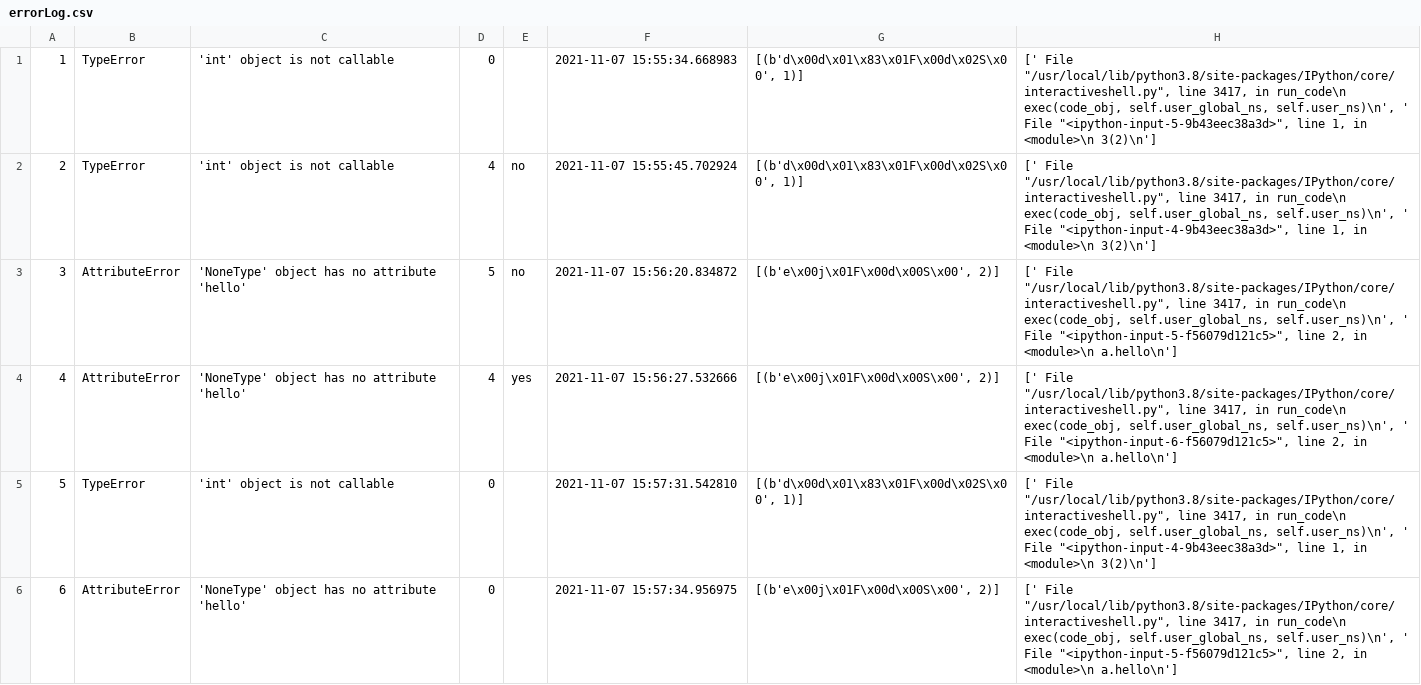
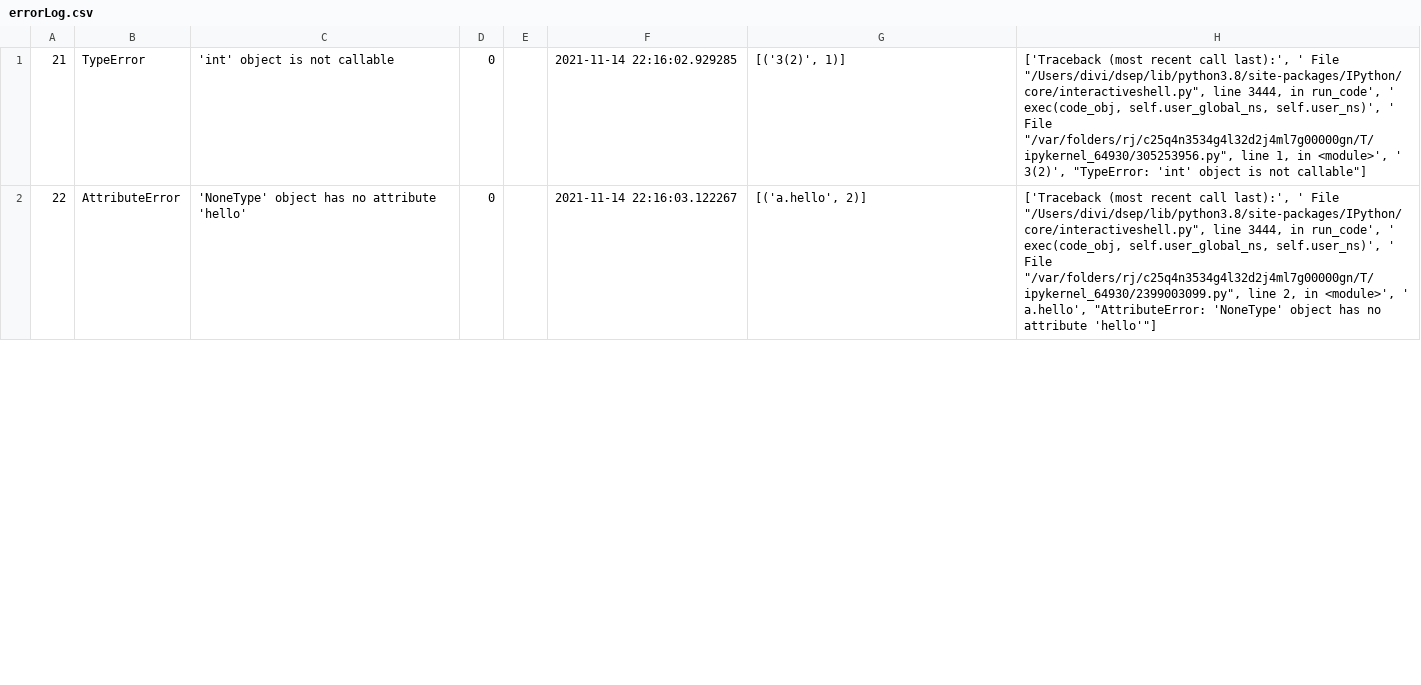
Before and after one commit to data-8/exceptionfeedback, a CSV file: errorLog.csv, drawn as a sheet; only a part is shown; removed rows and columns are numbered as before the commit, all else as after; the diff covers the shown part only; the diff names each change by its address in the sheet, - before the commit and + after, or states it on an @@ line.

```diff
--- a/errorLog.csv
+++ b/errorLog.csv
@@ column A renumbered between rows 1 and 11 @@
-F1: 2021-11-07 15:55:34.668983
+F1: 2021-11-14 22:16:02.929285
-G1: [(b'd\x00d\x01\x83\x01F\x00d\x02S\x00', 1)]
+G1: [('3(2)', 1)]
-H1: [' File "/usr/local/lib/python3.8/site-packages/IPython/core/interactiveshell.py", line 3417, in run_code\n exec(code_obj, self.user_global_ns, self.user_ns)\n', ' File "<ipython-input-5-9b43eec38a3d>", line 1, in <module>\n 3(2)\n']
+H1: ['Traceback (most recent call last):', ' File "/Users/divi/dsep/lib/python3.8/site-packages/IPython/core/interactiveshell.py", line 3444, in run_code', ' exec(code_obj, self.user_global_ns, self.user_ns)', ' File "/var/folders/rj/c25q4n3534g4l32d2j4ml7g00000gn/T/ipykernel_64930/305253956.py", line 1, in <module>', ' 3(2)', "TypeError: 'int' object is not callable"]
-row 2: 2 | TypeError | 'int' object is not callable | 4 | no | 2021-11-07 15:55:45.702924 | [(b'd\x00d\x01\x83\x01F\x00d\x02S\x00', 1)] | [' File "/usr/local/lib/python3.8/site-packages/IPython/core/interactiveshell.py", line 3417, in run_code\n exec(code_obj, self.user_global_ns, self.user_ns)\n', ' File "<ipython-input-4-9b43eec38a3d>", line 1, in <module>\n 3(2)\n']
-row 3: 3 | AttributeError | 'NoneType' object has no attribute 'hello' | 5 | no | 2021-11-07 15:56:20.834872 | [(b'e\x00j\x01F\x00d\x00S\x00', 2)] | [' File "/usr/local/lib/python3.8/site-packages/IPython/core/interactiveshell.py", line 3417, in run_code\n exec(code_obj, self.user_global_ns, self.user_ns)\n', ' File "<ipython-input-5-f56079d121c5>", line 2, in <module>\n a.hello\n']
-row 4: 4 | AttributeError | 'NoneType' object has no attribute 'hello' | 4 | yes | 2021-11-07 15:56:27.532666 | [(b'e\x00j\x01F\x00d\x00S\x00', 2)] | [' File "/usr/local/lib/python3.8/site-packages/IPython/core/interactiveshell.py", line 3417, in run_code\n exec(code_obj, self.user_global_ns, self.user_ns)\n', ' File "<ipython-input-6-f56079d121c5>", line 2, in <module>\n a.hello\n']
-row 5: 5 | TypeError | 'int' object is not callable | 0 |  | 2021-11-07 15:57:31.542810 | [(b'd\x00d\x01\x83\x01F\x00d\x02S\x00', 1)] | [' File "/usr/local/lib/python3.8/site-packages/IPython/core/interactiveshell.py", line 3417, in run_code\n exec(code_obj, self.user_global_ns, self.user_ns)\n', ' File "<ipython-input-4-9b43eec38a3d>", line 1, in <module>\n 3(2)\n']
-F2: 2021-11-07 15:57:34.956975
+F2: 2021-11-14 22:16:03.122267
-G2: [(b'e\x00j\x01F\x00d\x00S\x00', 2)]
+G2: [('a.hello', 2)]
-H2: [' File "/usr/local/lib/python3.8/site-packages/IPython/core/interactiveshell.py", line 3417, in run_code\n exec(code_obj, self.user_global_ns, self.user_ns)\n', ' File "<ipython-input-5-f56079d121c5>", line 2, in <module>\n a.hello\n']
+H2: ['Traceback (most recent call last):', ' File "/Users/divi/dsep/lib/python3.8/site-packages/IPython/core/interactiveshell.py", line 3444, in run_code', ' exec(code_obj, self.user_global_ns, self.user_ns)', ' File "/var/folders/rj/c25q4n3534g4l32d2j4ml7g00000gn/T/ipykernel_64930/2399003099.py", line 2, in <module>', ' a.hello', "AttributeError: 'NoneType' object has no attribute 'hello'"]
```
Also changed, not shown: 2 added rows and 31 edited cells elsewhere in this file, 1 other file.
